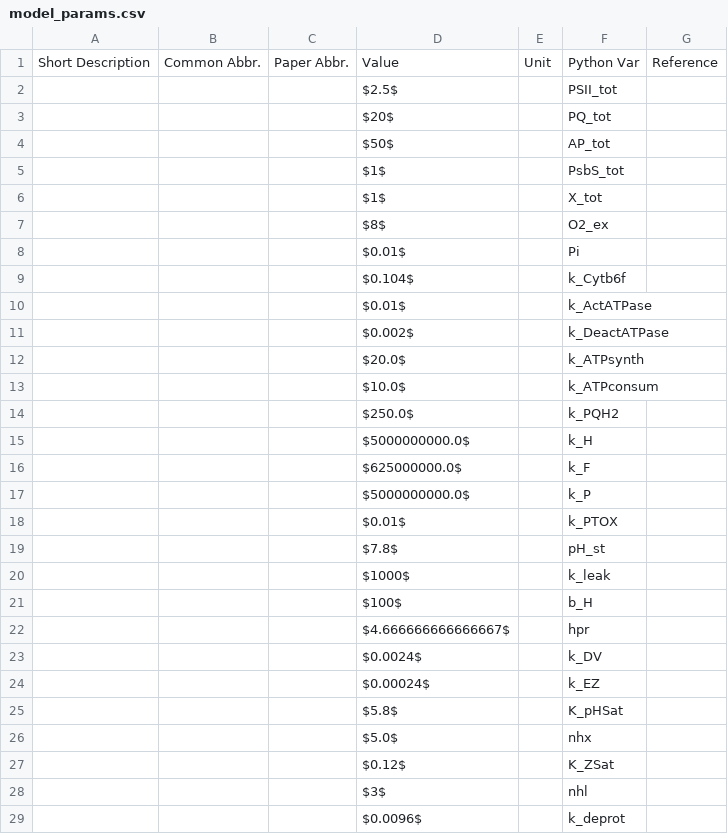
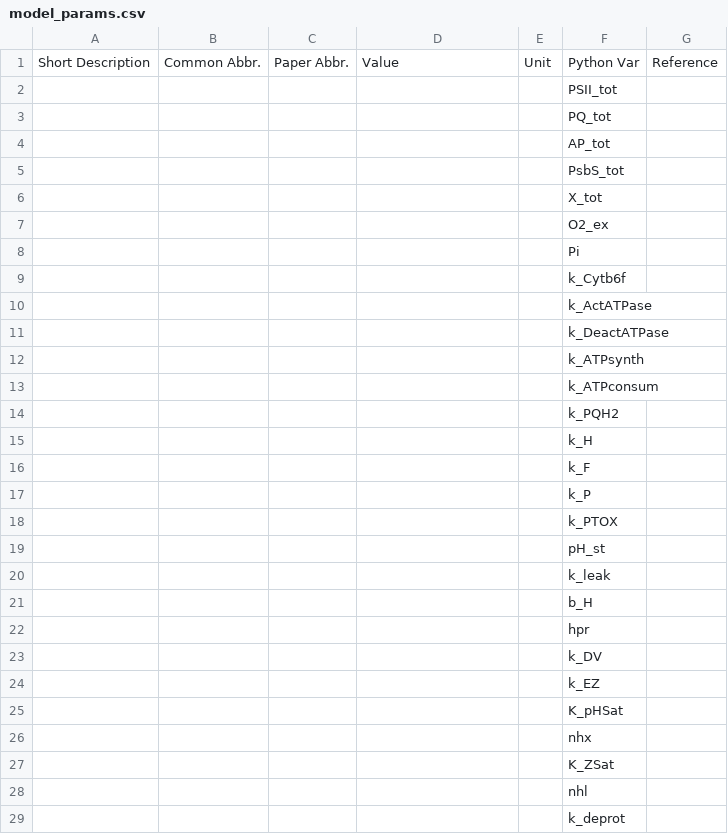
Before and after one commit to ElouenCorvest/GreenSloth, a CSV file: models/Matuszynska2016/model_info/model_to_glosses/model_params.csv, drawn as a sheet; only a part is shown; the diff covers the shown part only.

Commit message:
dev: chg: updated Matuszynska2016 to fit new GreenSlothUtils

```diff
--- a/models/Matuszynska2016/model_info/model_to_glosses/model_params.csv
+++ b/models/Matuszynska2016/model_info/model_to_glosses/model_params.csv
@@ -1,29 +1,29 @@
 Short Description,Common Abbr.,Paper Abbr.,Value,Unit,Python Var,Reference
-,,,$2.5$,,PSII_tot,
-,,,$20$,,PQ_tot,
-,,,$50$,,AP_tot,
-,,,$1$,,PsbS_tot,
-,,,$1$,,X_tot,
-,,,$8$,,O2_ex,
-,,,$0.01$,,Pi,
-,,,$0.104$,,k_Cytb6f,
-,,,$0.01$,,k_ActATPase,
-,,,$0.002$,,k_DeactATPase,
-,,,$20.0$,,k_ATPsynth,
-,,,$10.0$,,k_ATPconsum,
-,,,$250.0$,,k_PQH2,
-,,,$5000000000.0$,,k_H,
-,,,$625000000.0$,,k_F,
-,,,$5000000000.0$,,k_P,
-,,,$0.01$,,k_PTOX,
-,,,$7.8$,,pH_st,
-,,,$1000$,,k_leak,
-,,,$100$,,b_H,
-,,,$4.666666666666667$,,hpr,
-,,,$0.0024$,,k_DV,
-,,,$0.00024$,,k_EZ,
-,,,$5.8$,,K_pHSat,
-,,,$5.0$,,nhx,
-,,,$0.12$,,K_ZSat,
-,,,$3$,,nhl,
-,,,$0.0096$,,k_deprot,
+,,,,,PSII_tot,
+,,,,,PQ_tot,
+,,,,,AP_tot,
+,,,,,PsbS_tot,
+,,,,,X_tot,
+,,,,,O2_ex,
+,,,,,Pi,
+,,,,,k_Cytb6f,
+,,,,,k_ActATPase,
+,,,,,k_DeactATPase,
+,,,,,k_ATPsynth,
+,,,,,k_ATPconsum,
+,,,,,k_PQH2,
+,,,,,k_H,
+,,,,,k_F,
+,,,,,k_P,
+,,,,,k_PTOX,
+,,,,,pH_st,
+,,,,,k_leak,
+,,,,,b_H,
+,,,,,hpr,
+,,,,,k_DV,
+,,,,,k_EZ,
+,,,,,K_pHSat,
+,,,,,nhx,
+,,,,,K_ZSat,
+,,,,,nhl,
+,,,,,k_deprot,
```
Also changed, not shown: 14 edited cells elsewhere in this file, 24 other files.
